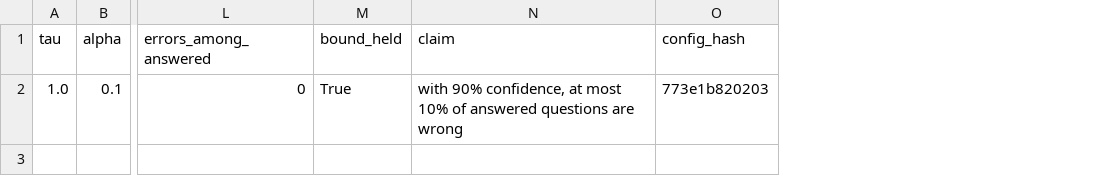
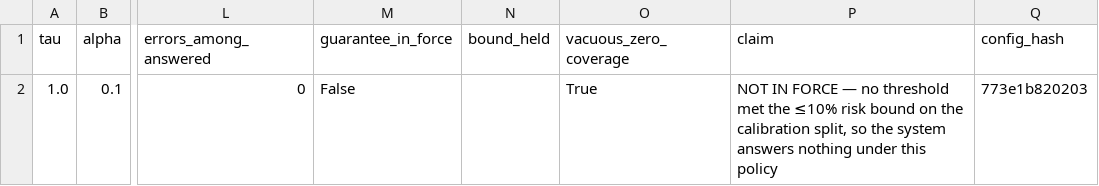
Before and after one commit to Afifa637/Path-Proman, a CSV file: reports/tables/conformal.csv, drawn as a sheet; only a part is shown, gaps mark what is left out; addresses are those after the commit; the diff names each change by its address in the sheet, - before the commit and + after, or states it on an @@ line.

```diff
--- a/reports/tables/conformal.csv
+++ b/reports/tables/conformal.csv
+column M (guarantee_in_force), row 2: False
+column O (vacuous_zero_coverage), row 2: True
-N2 (bound_held): True
+N2 (bound_held): (empty)
-P2 (claim): with 90% confidence, at most 10% of answered questions are wrong
+P2 (claim): NOT IN FORCE — no threshold met the ≤10% risk bound on the calibration split, so the system answers nothing under this policy
```
Also changed, not shown: reports/tables/audit_sample.csv, reports/tables/conformal_curve.csv, 17 other files.
